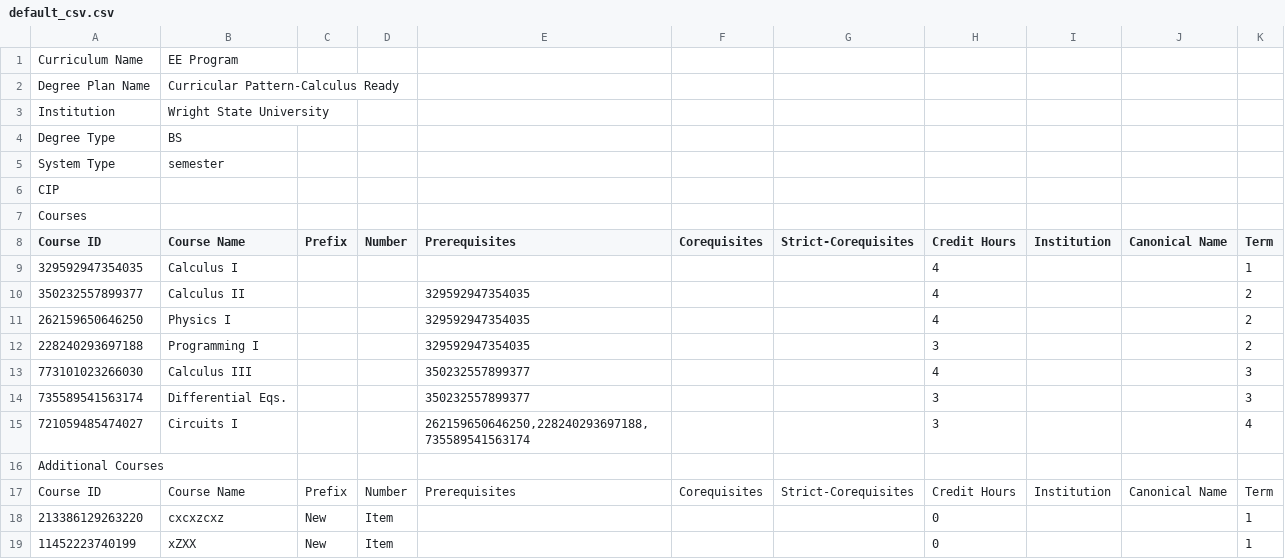
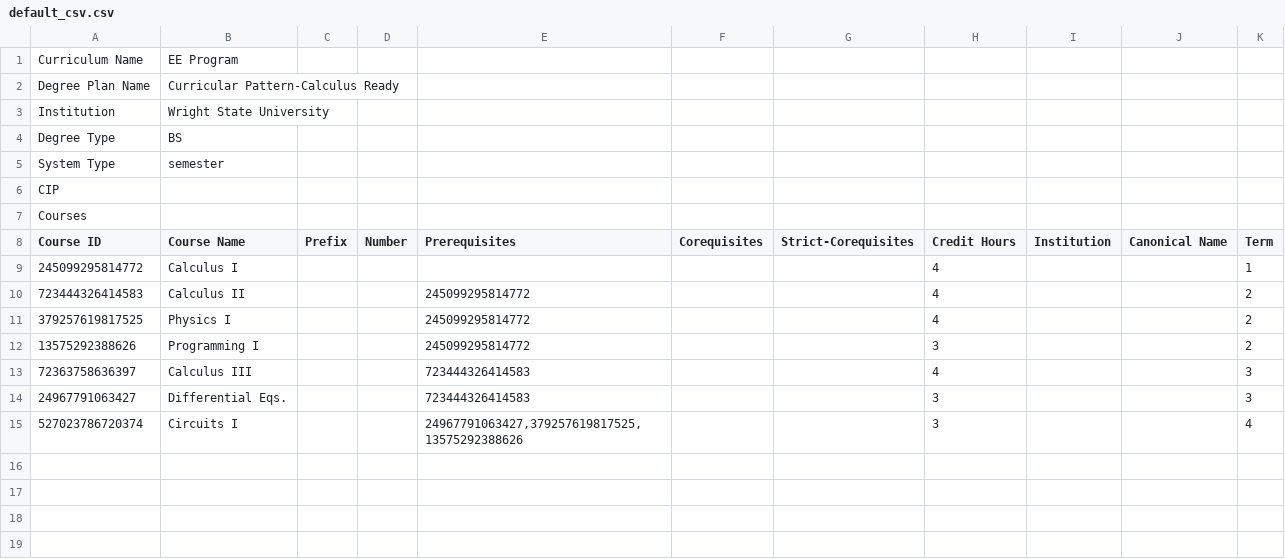
Before and after one commit to CurricularAnalytics/CurricularAnalytics.jl, a CSV file: default_csv.csv, drawn as a sheet.

```diff
--- a/default_csv.csv
+++ b/default_csv.csv
@@ -8,12 +8,8 @@ Courses,,,,,,,,,,
 Course ID,Course Name,Prefix,Number,Prerequisites,Corequisites,Strict-Corequisites,Credit Hours,Institution,Canonical Name,Term
-329592947354035,Calculus I,,,,,,4,,,1
-350232557899377,Calculus II,,,"329592947354035",,,4,,,2
-262159650646250,Physics I,,,"329592947354035",,,4,,,2
-228240293697188,Programming I,,,"329592947354035",,,3,,,2
-773101023266030,Calculus III,,,"350232557899377",,,4,,,3
-735589541563174,Differential Eqs.,,,"350232557899377",,,3,,,3
-721059485474027,Circuits I,,,"262159650646250,228240293697188,735589541563174",,,3,,,4
-Additional Courses,,,,,,,,,,
-Course ID,Course Name,Prefix,Number,Prerequisites,Corequisites,Strict-Corequisites,Credit Hours,Institution,Canonical Name,Term
-213386129263220,cxcxzcxz,New,Item,,,,0,,,1
-11452223740199,xZXX,New,Item,,,,0,,,1
+245099295814772,Calculus I,,,,,,4,,,1
+723444326414583,Calculus II,,,"245099295814772",,,4,,,2
+379257619817525,Physics I,,,"245099295814772",,,4,,,2
+13575292388626,Programming I,,,"245099295814772",,,3,,,2
+72363758636397,Calculus III,,,"723444326414583",,,4,,,3
+24967791063427,Differential Eqs.,,,"723444326414583",,,3,,,3
+527023786720374,Circuits I,,,"24967791063427,379257619817525,13575292388626",,,3,,,4
```
Also changed, not shown: 5 other files.
